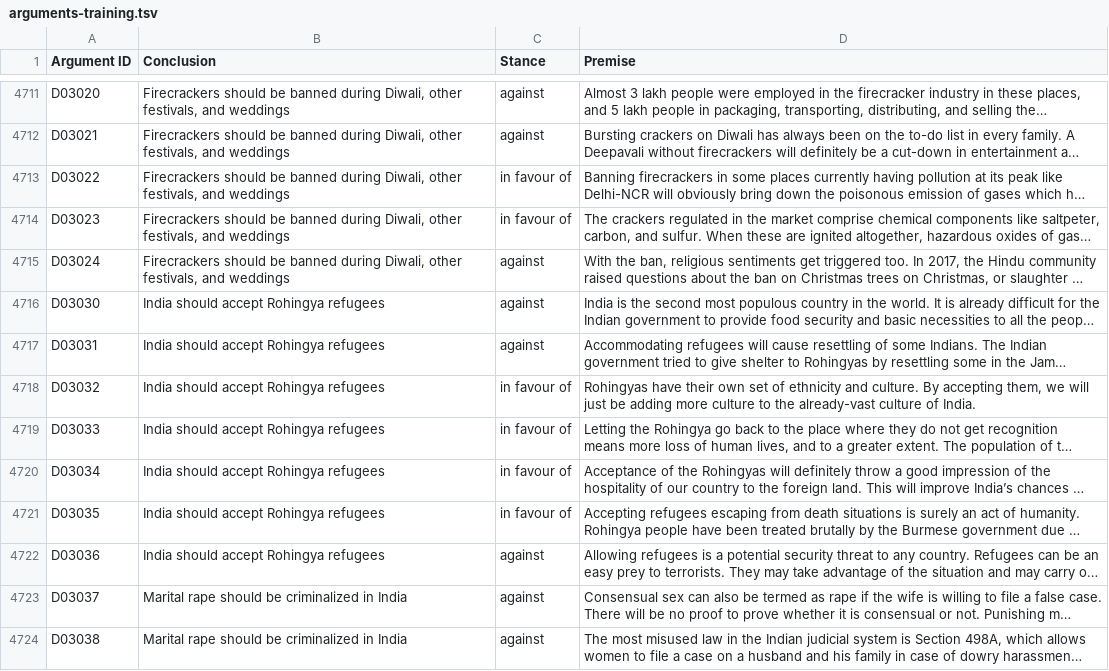
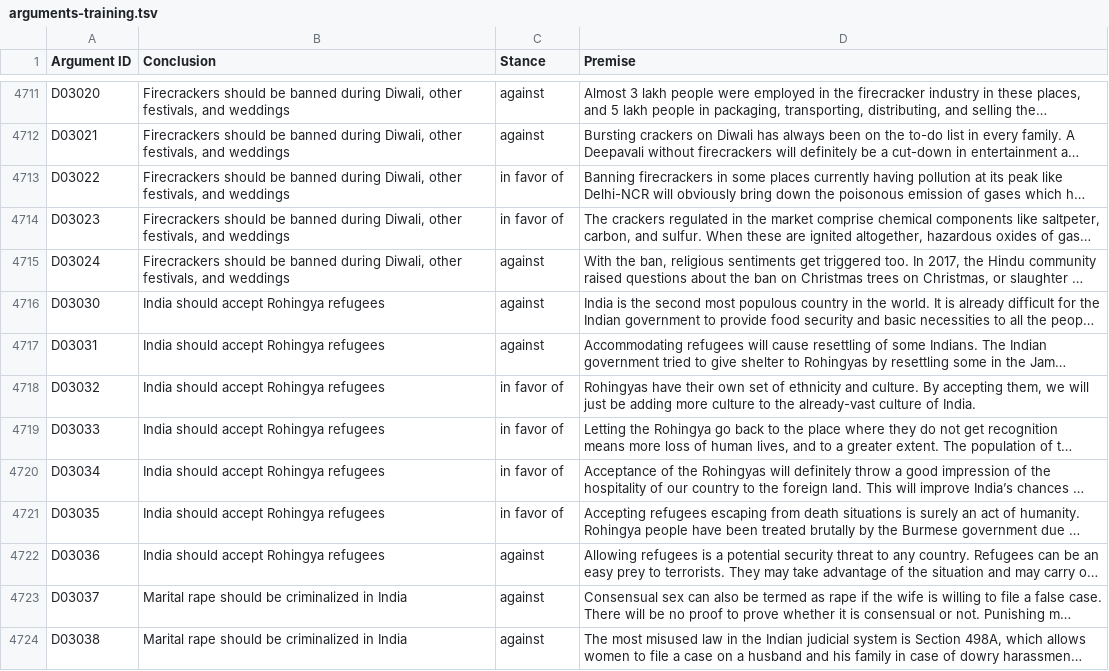
Before and after one commit to fqixiang/SemEval23Task4, a TSV file: data/raw/touche23/arguments-training.tsv, drawn as a sheet; only a part is shown, gaps mark what is left out; long unchanged cells end in …; the diff covers the shown part only; the diff names each change by its address in the sheet, - before the commit and + after, or states it on an @@ line.

```diff
--- a/data/raw/touche23/arguments-training.tsv
+++ b/data/raw/touche23/arguments-training.tsv
-C4713:C4714 (Stance): in favour of
+C4713:C4714 (Stance): in favor of
-C4718:C4721 (Stance): in favour of
+C4718:C4721 (Stance): in favor of
```
Also changed, not shown: 15 edited cells elsewhere in this file, data/raw/touche23/arguments-test.tsv, data/raw/touche23/arguments-validation.tsv, 13 other files.
